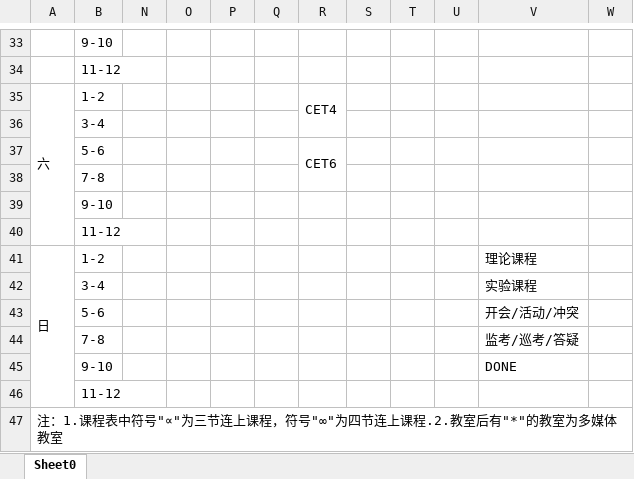
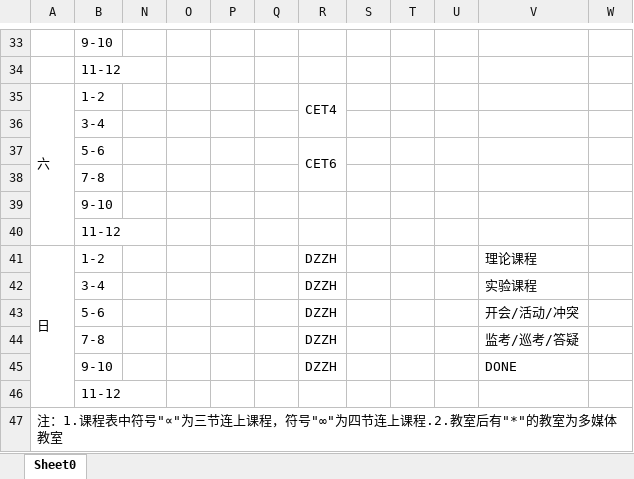
Before and after one commit to lrtcwd/MySchedule, an Excel workbook: 2019-2020 1st semester.xlsx, sheet Sheet0, drawn as a sheet; only a part is shown, gaps mark what is left out; values as stored, in another font and other column widths than the file's, no cell formats; the diff covers the shown part only; the diff names each change by its address in the sheet, - before the commit and + after, or states it on an @@ line.

```diff
--- a/2019-2020 1st semester.xlsx (sheet Sheet0)
+++ b/2019-2020 1st semester.xlsx (sheet Sheet0)
-R41:R45: (empty)
+R41:R45: DZZH
```
Also changed, not shown: 18 edited cells and merged cells elsewhere in this sheet, cell formats, 1 other file.
